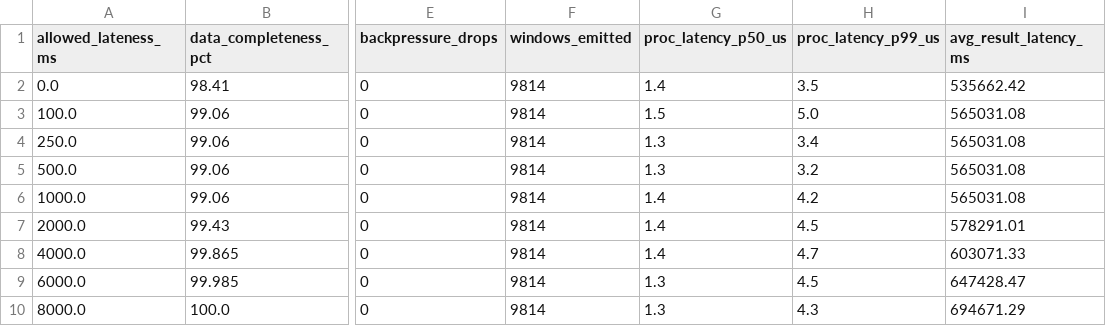
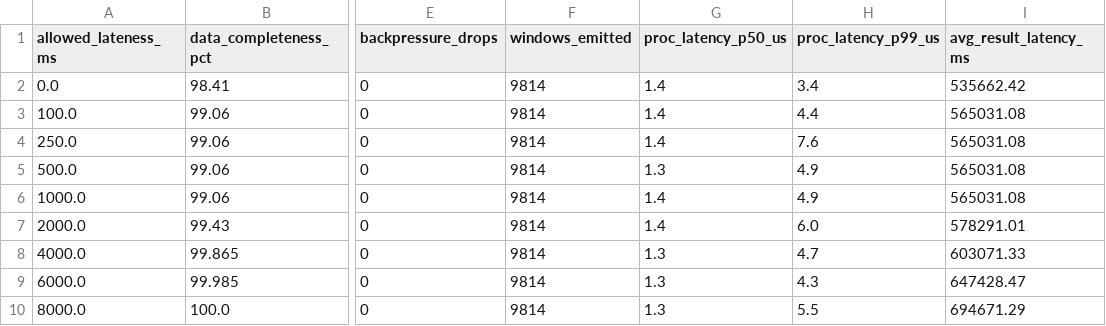
Before and after one commit to ldqanh1408/csdlpt, a CSV file: tradeoff.csv, drawn as a sheet; only a part is shown, gaps mark what is left out; the diff names each change by its address in the sheet, - before the commit and + after, or states it on an @@ line.

Commit message:
feat: Implement live stream visualization and watermark tracking
- Added `stream.py` for real-time data ingestion visualization using Streamlit.
- Introduced custom styles in `styles.py` for improved UI/UX.
- Created `sweep.py` for analyzing trade-offs between wait time and completeness.
- Enhanced `WatermarkEngine` in `engine.py` to handle End-Of-Stream (EOS) markers.
- Updated metrics tracking and reporting for better performance insights.
- Added new CSS styles for various UI components to enhance visual appeal.
- Implemented dynamic updates for charts and tables during sweep analysis.

```diff
--- a/tradeoff.csv
+++ b/tradeoff.csv
-H2 (proc_latency_p99_us): 3.5
+H2 (proc_latency_p99_us): 3.4
-G3 (proc_latency_p50_us): 1.5
+G3 (proc_latency_p50_us): 1.4
-H3 (proc_latency_p99_us): 5.0
+H3 (proc_latency_p99_us): 4.4
-G4 (proc_latency_p50_us): 1.3
+G4 (proc_latency_p50_us): 1.4
-H4 (proc_latency_p99_us): 3.4
+H4 (proc_latency_p99_us): 7.6
-H5 (proc_latency_p99_us): 3.2
+H5 (proc_latency_p99_us): 4.9
-H6 (proc_latency_p99_us): 4.2
+H6 (proc_latency_p99_us): 4.9
-H7 (proc_latency_p99_us): 4.5
+H7 (proc_latency_p99_us): 6.0
-G8 (proc_latency_p50_us): 1.4
+G8 (proc_latency_p50_us): 1.3
-H9 (proc_latency_p99_us): 4.5
+H9 (proc_latency_p99_us): 4.3
-H10 (proc_latency_p99_us): 4.3
+H10 (proc_latency_p99_us): 5.5
```
Also changed, not shown: 33 other files.
